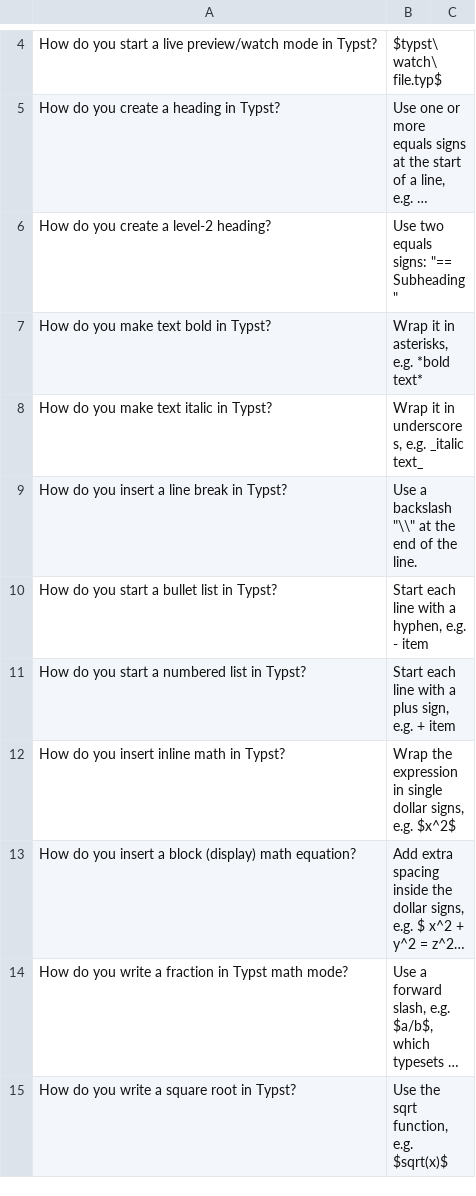
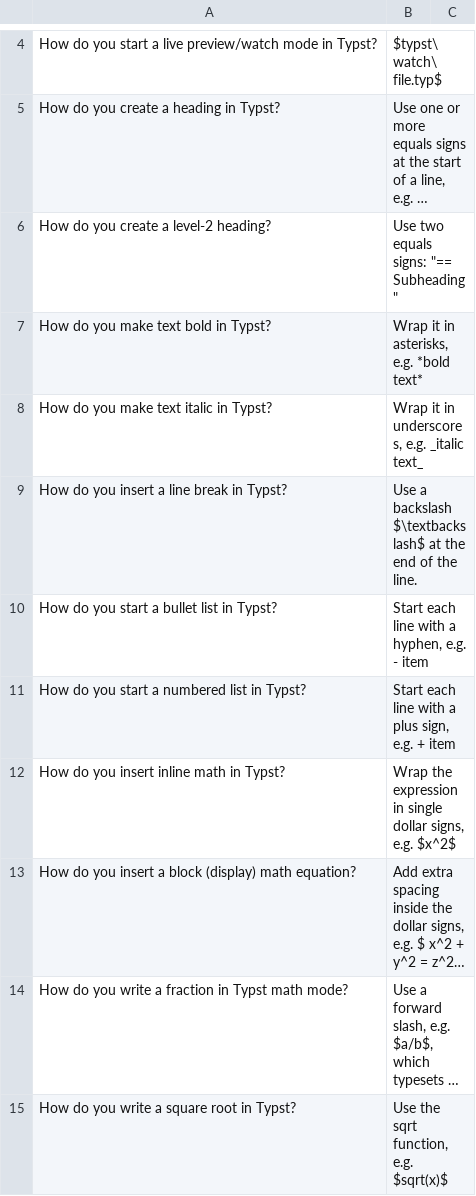
Before and after one commit to sevehub/Awesome-Flashcard-Decks, a CSV file: decks/typesetting/typst-fundamentals.csv, drawn as a sheet; only a part is shown, gaps mark what is left out; long unchanged cells end in ….

Commit message:
fix backslash with mathjax

```diff
--- a/decks/typesetting/typst-fundamentals.csv
+++ b/decks/typesetting/typst-fundamentals.csv
@@ -8,3 +8,3 @@ How do you make text bold in Typst?,"Wrap it in asterisks, e.g. *bold text*"
 How do you make text italic in Typst?,"Wrap it in underscores, e.g. _italic text_"
-How do you insert a line break in Typst?,Use a backslash "\\" at the end of the line.
+How do you insert a line break in Typst?,Use a backslash $\textbackslash$ at the end of the line.
 How do you start a bullet list in Typst?,"Start each line with a hyphen, e.g. - item"
```
